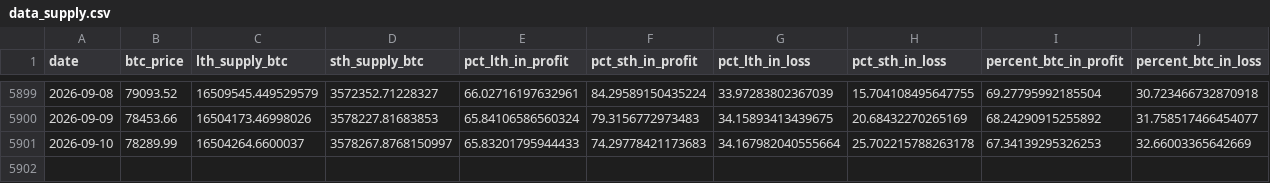
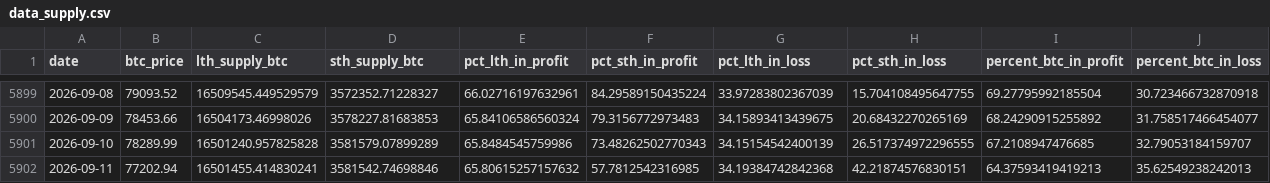
Before and after one commit to yudiyanto88/Onchain-Dashboard, a CSV file: data_supply.csv, drawn as a sheet; only a part is shown, gaps mark what is left out.

```diff
--- a/data_supply.csv
+++ b/data_supply.csv
@@ -5900,2 +5900,3 @@ date,btc_price,lth_supply_btc,sth_supply_btc,pct_lth_in_profit,pct_sth_in_profit
 2026-09-09,78453.66,16504173.46998026,3578227.81683853,65.84106586560324,79.3156772973483,34.15893413439675,20.68432270265169,68.24290915255892,31.758517466454077
-2026-09-10,78289.99,16504264.6600037,3578267.8768150997,65.83201795944433,74.29778421173683,34.167982040555664,25.702215788263178,67.34139295326253,32.66003365642669
+2026-09-10,78289.99,16501240.957825828,3581579.07899289,65.8484545759986,73.48262502770343,34.15154542400139,26.517374972296555,67.2108947476685,32.79053184159707
+2026-09-11,77202.94,16501455.414830241,3581542.74698846,65.80615257157632,57.7812542316985,34.19384742842368,42.21874576830151,64.37593419419213,35.62549238242013
```
Also changed, not shown: data_cdd.csv, data_exchange.csv, 15 other files.
